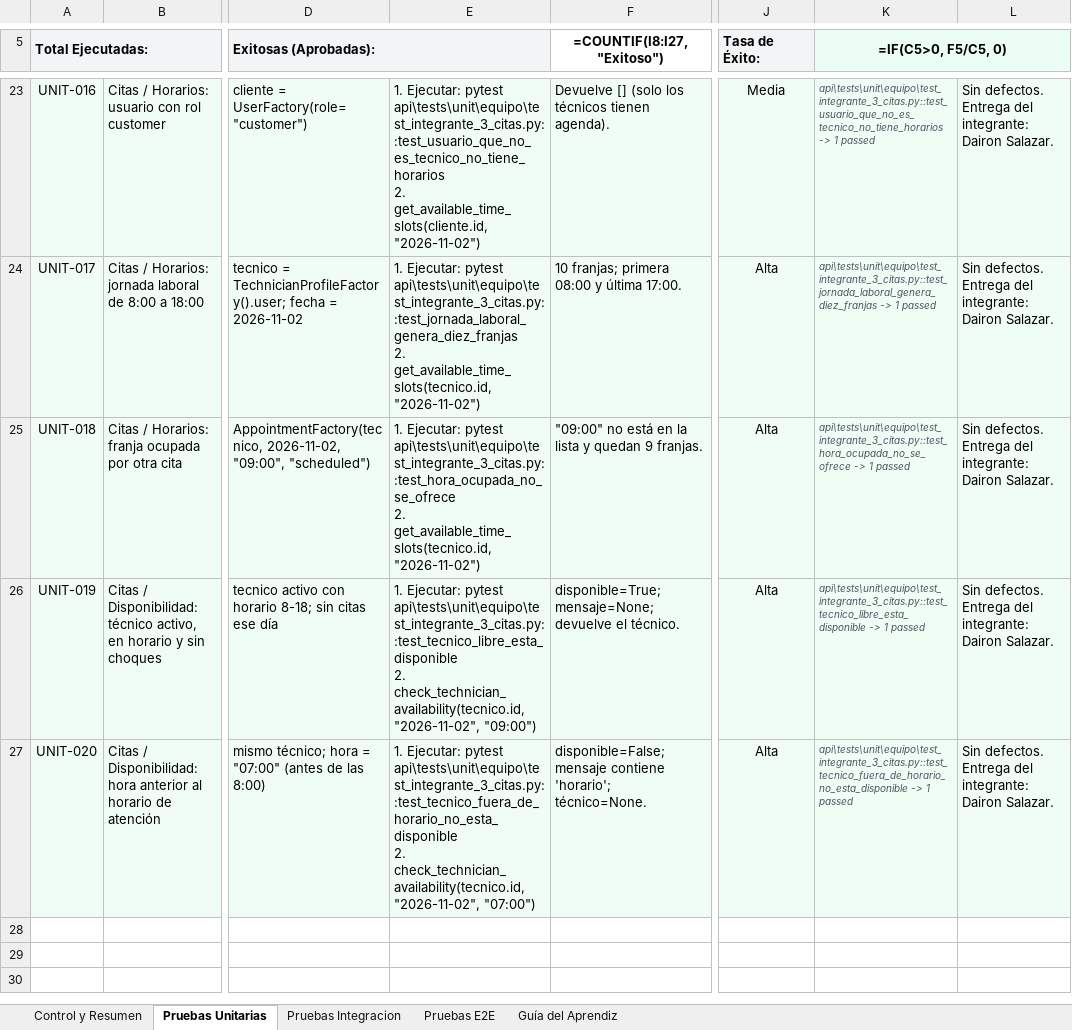
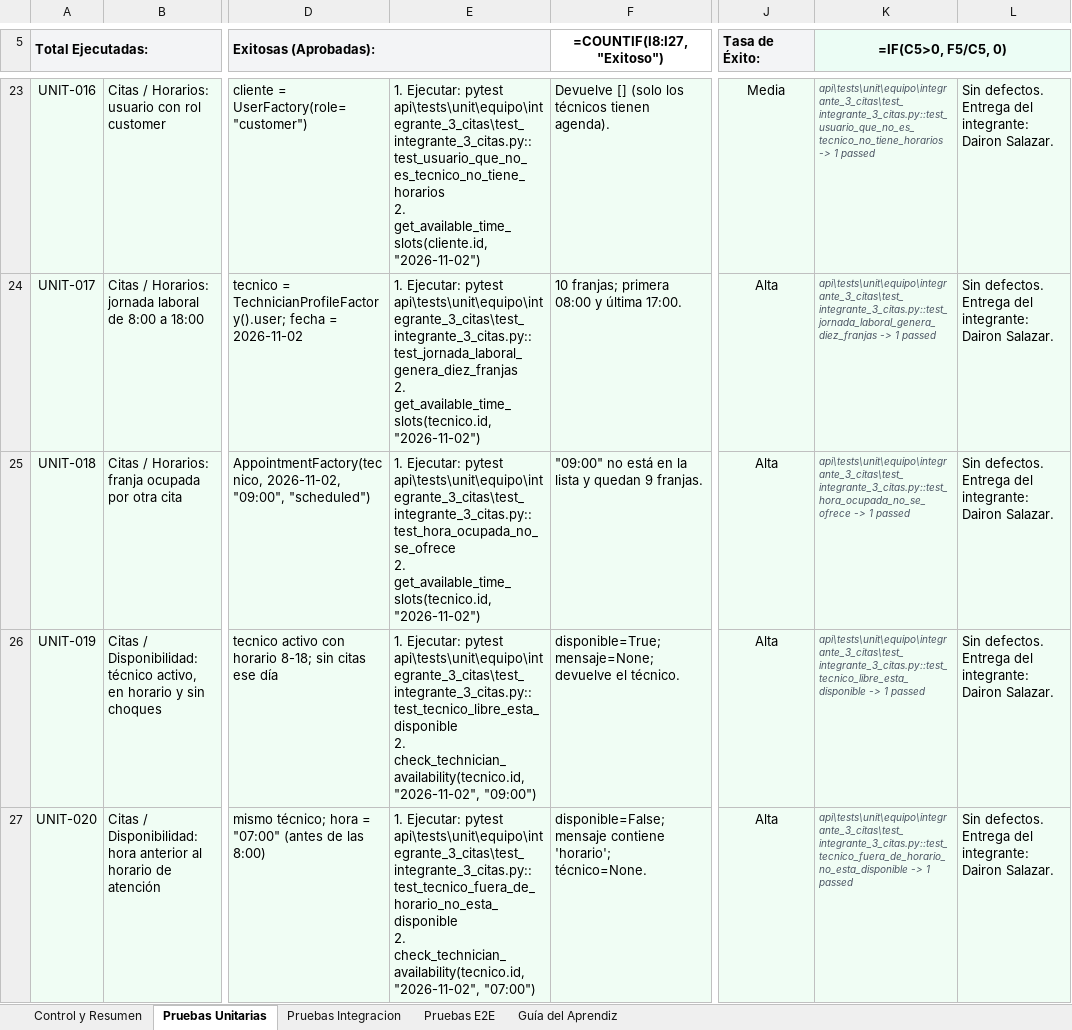
Before and after one commit to Ricy24/plomaap_django, an Excel workbook: docs/pruebas/Plan_de_Pruebas_PlomApp_SENA_entrega_equipo.xlsx, sheet Pruebas Unitarias, drawn as a sheet; only a part is shown, gaps mark what is left out; values as stored, in another font and other column widths than the file's, no borders; formulas without a stored value are shown as written; conditional formats not drawn; ↵ is a line break in a cell; the diff covers the shown part only; the diff names each change by its address in the sheet, - before the commit and + after, or states it on an @@ line.

Commit message:
refactor(pruebas): arquitectura por integrante, reto avanzado y CI multipropósito
Reorganiza las entregas en carpetas por integrante, agrega la ronda avanzada de 5 pruebas, endurece el contrato y la mutación por símbolo, mueve el Excel de 470 casos a docs/.interno (ignorado), prueba SQLite/PostgreSQL/MySQL en CI y bloquea main con checks obligatorios.

```diff
--- a/docs/pruebas/Plan_de_Pruebas_PlomApp_SENA_entrega_equipo.xlsx (sheet Pruebas Unitarias)
+++ b/docs/pruebas/Plan_de_Pruebas_PlomApp_SENA_entrega_equipo.xlsx (sheet Pruebas Unitarias)
-E23: …Ejecutar: pytest api\tests\unit\equipo\test_integrante_3_citas.py::test_usuario_que_no_es_tecnico_no_tiene_horarios ↵ 2. get_available_time_slots(cliente.id,…
+E23: …Ejecutar: pytest api\tests\unit\equipo\integrante_3_citas\test_integrante_3_citas.py::test_usuario_que_no_es_tecnico_no_tiene_horarios ↵ 2. get_available_time_slots(cliente.id,…
-K23 (=IF(C5>0, F5/C5, 0)): api\tests\unit\equipo\test_integrante_3_citas.py::test_usuario_que_no_es_tecnico_no_tiene_horarios -> 1…
+K23 (=IF(C5>0, F5/C5, 0)): api\tests\unit\equipo\integrante_3_citas\test_integrante_3_citas.py::test_usuario_que_no_es_tecnico_no_tiene_horarios -> 1…
-E24: …Ejecutar: pytest api\tests\unit\equipo\test_integrante_3_citas.py::test_jornada_laboral_genera_diez_franjas ↵ 2. get_available_time_slots(tecnico.id,…
+E24: …Ejecutar: pytest api\tests\unit\equipo\integrante_3_citas\test_integrante_3_citas.py::test_jornada_laboral_genera_diez_franjas ↵ 2. get_available_time_slots(tecnico.id,…
-K24 (=IF(C5>0, F5/C5, 0)): api\tests\unit\equipo\test_integrante_3_citas.py::test_jornada_laboral_genera_diez_franjas -> 1…
+K24 (=IF(C5>0, F5/C5, 0)): api\tests\unit\equipo\integrante_3_citas\test_integrante_3_citas.py::test_jornada_laboral_genera_diez_franjas -> 1…
-E25: …Ejecutar: pytest api\tests\unit\equipo\test_integrante_3_citas.py::test_hora_ocupada_no_se_ofrece ↵ 2. get_available_time_slots(tecnico.id,…
+E25: …Ejecutar: pytest api\tests\unit\equipo\integrante_3_citas\test_integrante_3_citas.py::test_hora_ocupada_no_se_ofrece ↵ 2. get_available_time_slots(tecnico.id,…
-K25 (=IF(C5>0, F5/C5, 0)): api\tests\unit\equipo\test_integrante_3_citas.py::test_hora_ocupada_no_se_ofrece -> 1…
+K25 (=IF(C5>0, F5/C5, 0)): api\tests\unit\equipo\integrante_3_citas\test_integrante_3_citas.py::test_hora_ocupada_no_se_ofrece -> 1…
-E26: …Ejecutar: pytest api\tests\unit\equipo\test_integrante_3_citas.py::test_tecnico_libre_esta_disponible ↵ 2. check_technician_availability(tecnico.id,…
+E26: …Ejecutar: pytest api\tests\unit\equipo\integrante_3_citas\test_integrante_3_citas.py::test_tecnico_libre_esta_disponible ↵ 2. check_technician_availability(tecnico.id,…
-K26 (=IF(C5>0, F5/C5, 0)): api\tests\unit\equipo\test_integrante_3_citas.py::test_tecnico_libre_esta_disponible -> 1…
+K26 (=IF(C5>0, F5/C5, 0)): api\tests\unit\equipo\integrante_3_citas\test_integrante_3_citas.py::test_tecnico_libre_esta_disponible -> 1…
-E27: …Ejecutar: pytest api\tests\unit\equipo\test_integrante_3_citas.py::test_tecnico_fuera_de_horario_no_esta_disponible ↵ 2. check_technician_availability(tecnico.id,…
+E27: …Ejecutar: pytest api\tests\unit\equipo\integrante_3_citas\test_integrante_3_citas.py::test_tecnico_fuera_de_horario_no_esta_disponible ↵ 2. check_technician_availability(tecnico.id,…
-K27 (=IF(C5>0, F5/C5, 0)): api\tests\unit\equipo\test_integrante_3_citas.py::test_tecnico_fuera_de_horario_no_esta_disponible -> 1…
+K27 (=IF(C5>0, F5/C5, 0)): api\tests\unit\equipo\integrante_3_citas\test_integrante_3_citas.py::test_tecnico_fuera_de_horario_no_esta_disponible -> 1…
```
Also changed, not shown: 31 edited cells elsewhere in this sheet, 40 other files.
